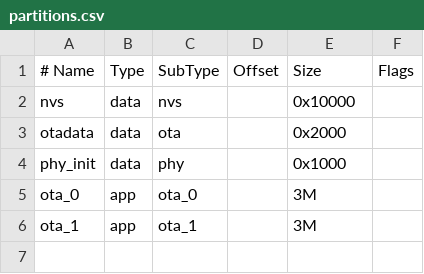
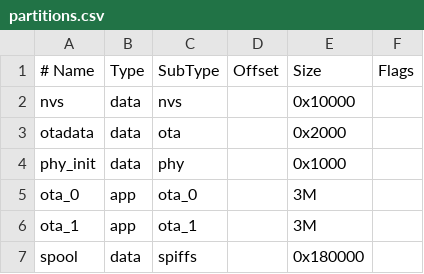
Before and after one commit to sandilazad352-lab/fabric_inspection_machine, a CSV file: partitions.csv, drawn as a sheet.

```diff
--- a/partitions.csv
+++ b/partitions.csv
@@ -6 +6,2 @@ ota_0,    app,  ota_0,   ,        3M,
 ota_1,    app,  ota_1,   ,        3M,
+spool,    data, spiffs,  ,        0x180000,
```
Also changed, not shown: 14 other files.
